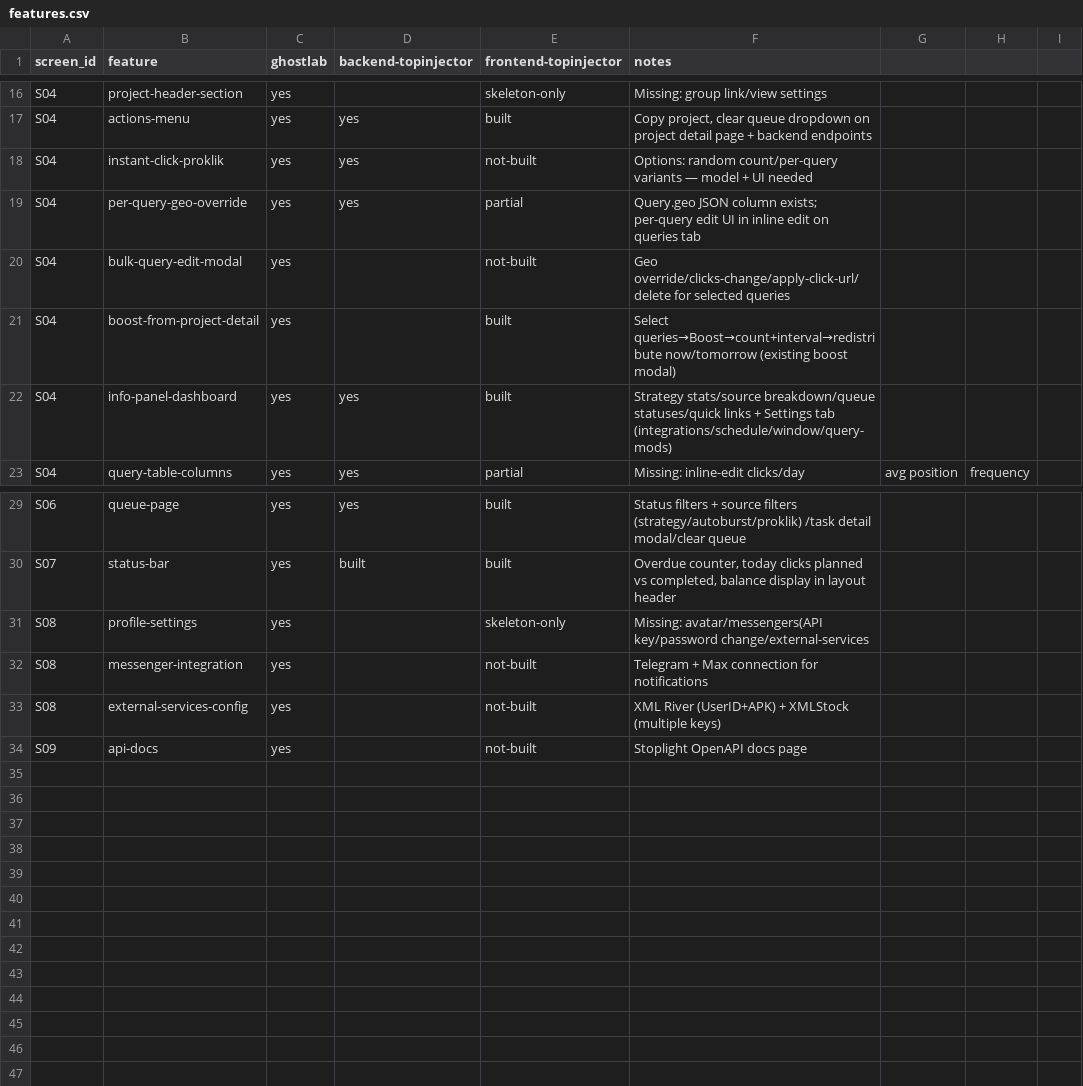
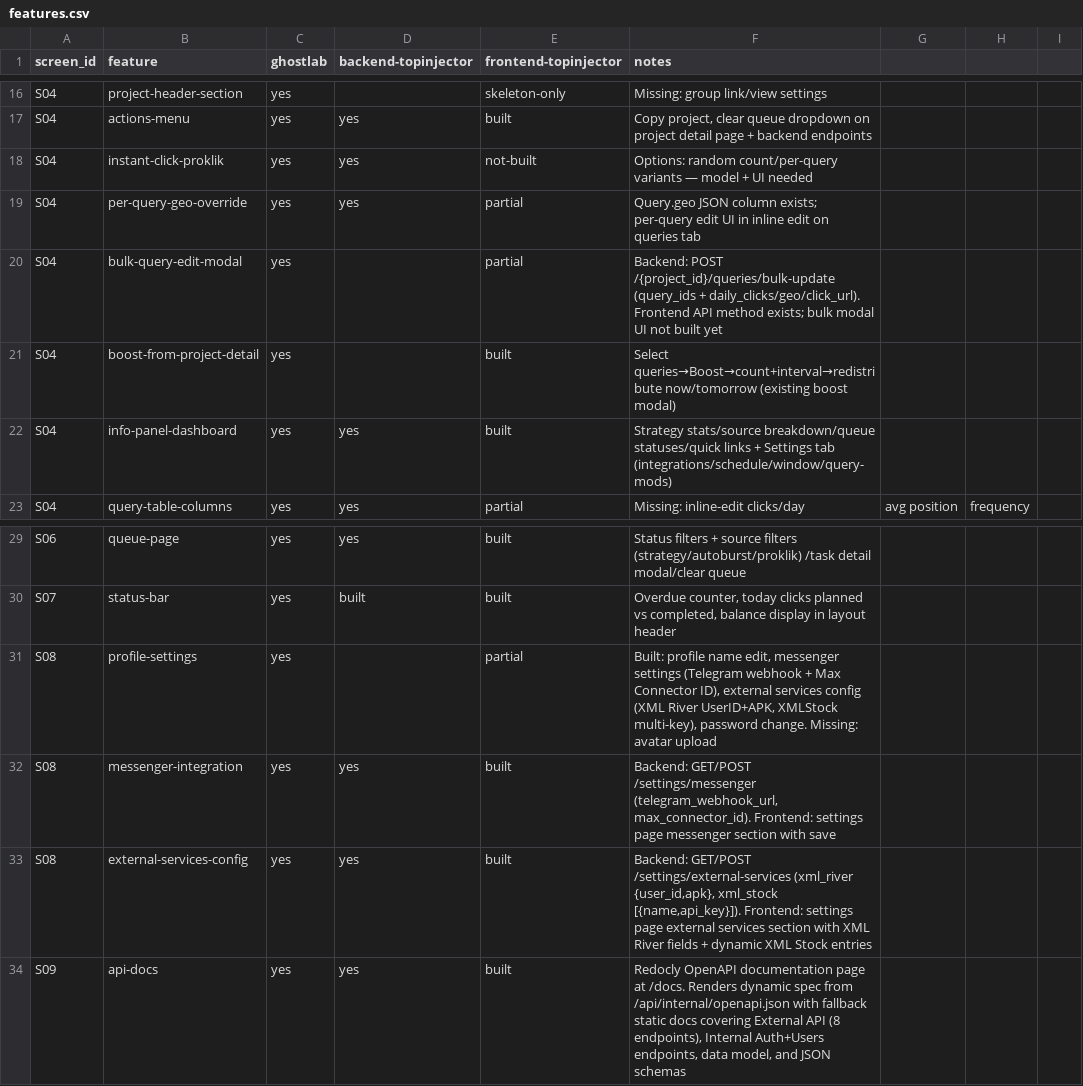
Before and after one commit to DeadSteam/TopInjector, a CSV file: replica/features.csv, drawn as a sheet; only a part is shown, gaps mark what is left out.

```diff
--- a/replica/features.csv
+++ b/replica/features.csv
@@ -19,3 +19,3 @@ S04,instant-click-proklik,yes,yes,not-built,Options: random count/per-query vari
 S04,per-query-geo-override,yes,yes,partial,Query.geo JSON column exists; per-query edit UI in inline edit on queries tab
-S04,bulk-query-edit-modal,yes,,not-built,"Geo override/clicks-change/apply-click-url/delete for selected queries"
+S04,bulk-query-edit-modal,yes,,partial,"Backend: POST /{project_id}/queries/bulk-update (query_ids + daily_clicks/geo/click_url). Frontend API method exists; bulk modal UI not built yet"
 S04,boost-from-project-detail,yes,,built,"Select queries→Boost→count+interval→redistribute now/tomorrow (existing boost modal)"
@@ -30,5 +30,5 @@ S06,queue-page,yes,yes,built,"Status filters + source filters (strategy/autoburs
 S07,status-bar,yes,built,built,"Overdue counter, today clicks planned vs completed, balance display in layout header"
-S08,profile-settings,yes,,skeleton-only,"Missing: avatar/messengers(API key/password change/external-services"
-S08,messenger-integration,yes,,not-built,Telegram + Max connection for notifications
-S08,external-services-config,yes,,not-built,XML River (UserID+APK) + XMLStock (multiple keys)
-S09,api-docs,yes,,not-built,Stoplight OpenAPI docs page
+S08,profile-settings,yes,,partial,"Built: profile name edit, messenger settings (Telegram webhook + Max Connector ID), external services config (XML River UserID+APK, XMLStock multi-key), password change. Missing: avatar upload"
+S08,messenger-integration,yes,yes,built,"Backend: GET/POST /settings/messenger (telegram_webhook_url, max_connector_id). Frontend: settings page messenger section with save"
+S08,external-services-config,yes,yes,built,"Backend: GET/POST /settings/external-services (xml_river {user_id,apk}, xml_stock [{name,api_key}]). Frontend: settings page external services section with XML River fields + dynamic XML Stock entries"
+S09,api-docs,yes,yes,built,"Redocly OpenAPI documentation page at /docs. Renders dynamic spec from /api/internal/openapi.json with fallback static docs covering External API (8 endpoints), Internal Auth+Users endpoints, data model, and JSON schemas"
```
Also changed, not shown: 8 other files.
